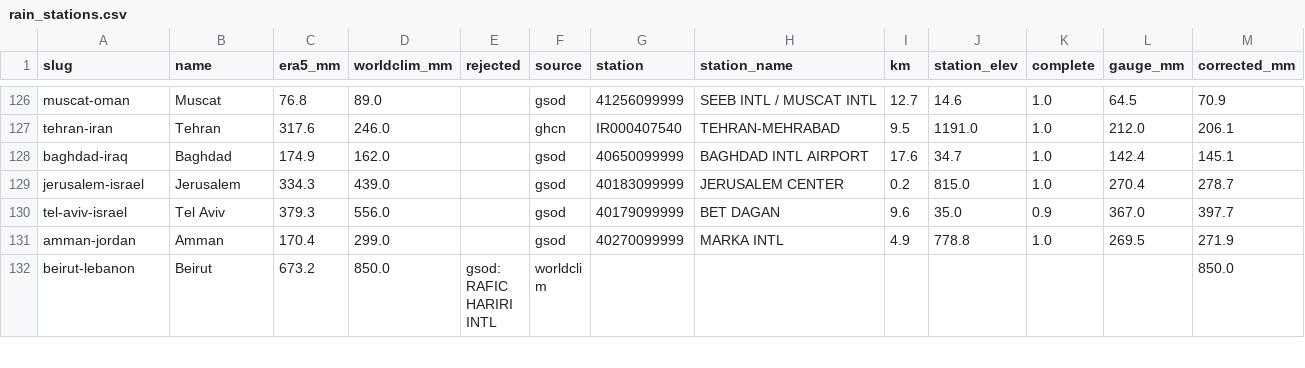
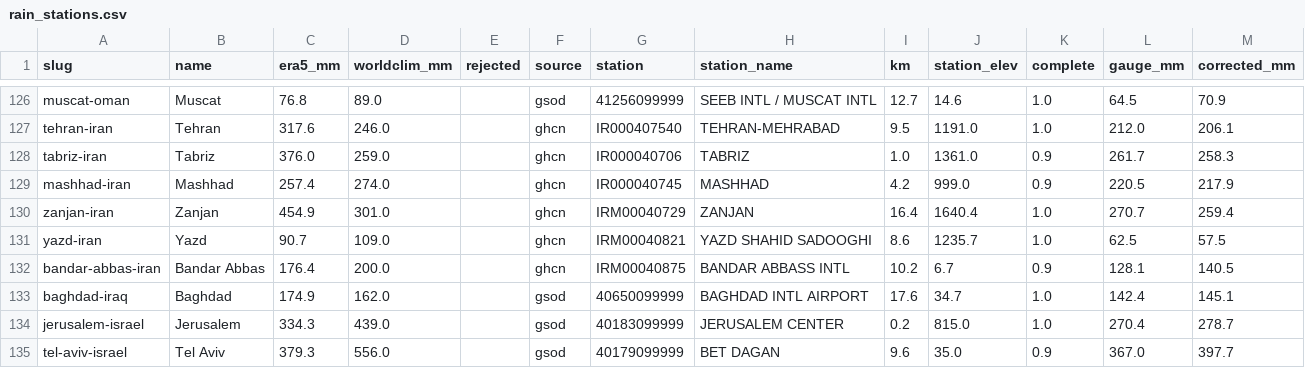
Before and after one commit to ialireza13/weather-twins, a CSV file: data/rain_stations.csv, drawn as a sheet; only a part is shown, gaps mark what is left out; the shorter side is filled out with more unchanged rows; the diff names each change by its address in the sheet, - before the commit and + after, or states it on an @@ line.

```diff
--- a/data/rain_stations.csv
+++ b/data/rain_stations.csv
+row 128: tabriz-iran | Tabriz | 376.0 | 259.0 |  | ghcn | IR000040706 | TABRIZ | 1.0 | 1361.0 | 0.9 | 261.7 | 258.3
+row 129: mashhad-iran | Mashhad | 257.4 | 274.0 |  | ghcn | IR000040745 | MASHHAD | 4.2 | 999.0 | 0.9 | 220.5 | 217.9
+row 130: zanjan-iran | Zanjan | 454.9 | 301.0 |  | ghcn | IRM00040729 | ZANJAN | 16.4 | 1640.4 | 1.0 | 270.7 | 259.4
+row 131: yazd-iran | Yazd | 90.7 | 109.0 |  | ghcn | IRM00040821 | YAZD SHAHID SADOOGHI | 8.6 | 1235.7 | 1.0 | 62.5 | 57.5
+row 132: bandar-abbas-iran | Bandar Abbas | 176.4 | 200.0 |  | ghcn | IRM00040875 | BANDAR ABBASS INTL | 10.2 | 6.7 | 0.9 | 128.1 | 140.5
```
Also changed, not shown: data/daily/_cells.csv, data/world_cities.csv, 6 other files.
